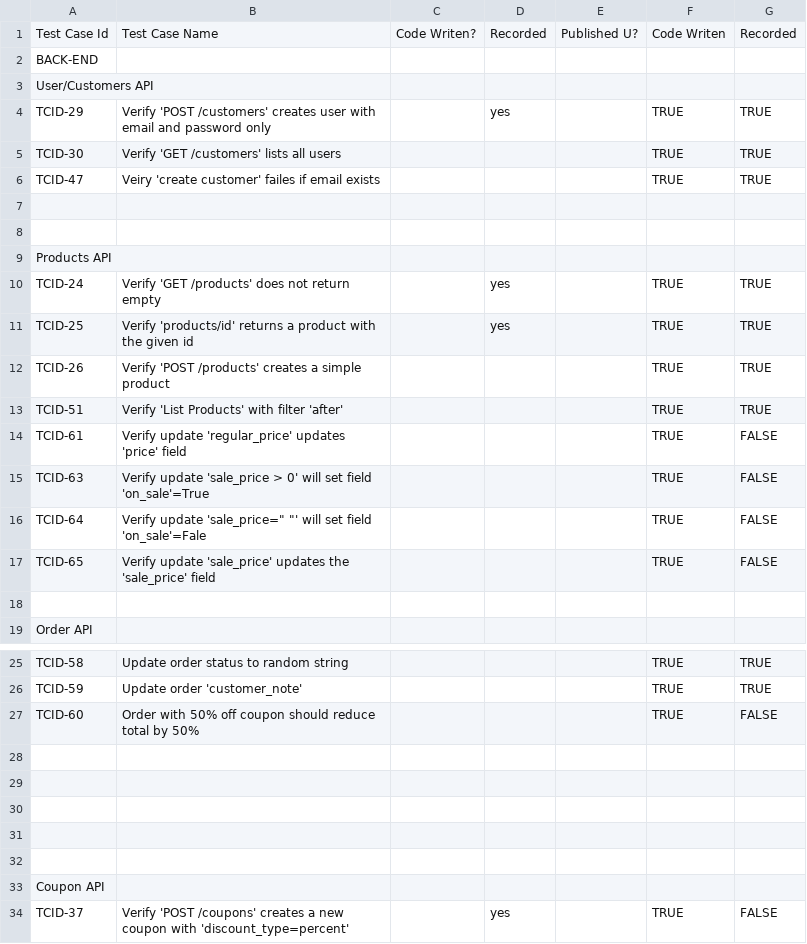
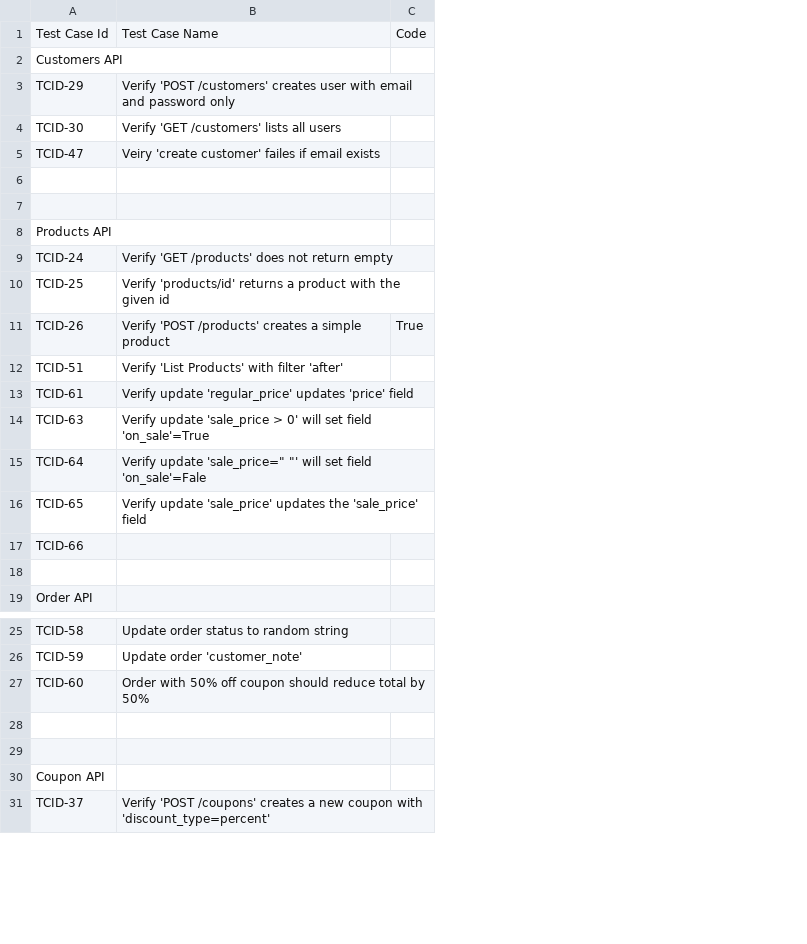
Before and after one commit to igor-va/qa-edu-woocomm, a CSV file: docs/TestCasesList.csv, drawn as a sheet; only a part is shown, gaps mark what is left out; removed rows and columns are numbered as before the commit, all else as after; the diff names each change by its address in the sheet, - before the commit and + after, or states it on an @@ line.

```diff
--- a/docs/TestCasesList.csv
+++ b/docs/TestCasesList.csv
-column C, row 1: Code Writen?
-column D, row 1: Recorded; rows 4-11: yes |  |  |  |  |  | yes | yes; row 34: yes
-column E, row 1: Published U?
-column F, row 1: Code Writen; rows 4-17: TRUE | TRUE | TRUE |  |  |  | TRUE | TRUE | TRUE | TRUE | TRUE | TRUE | TRUE | TRUE; rows 25-27: all TRUE; row 34: TRUE
-column G, row 1: Recorded; rows 4-17: TRUE | TRUE | TRUE |  |  |  | TRUE | TRUE | TRUE | TRUE | FALSE | FALSE | FALSE | FALSE; rows 25-27: TRUE | TRUE | FALSE; row 34: FALSE
+column C, rows 1-11: Code |  |  |  |  |  |  |  |  |  | True
-A2: BACK-END
+A2: Customers API
-row 3: User/Customers API
+row 17: TCID-66
-row 30: (empty)
-row 31: (empty)
-row 32: (empty)
```
Also changed, not shown: 7 other files.
